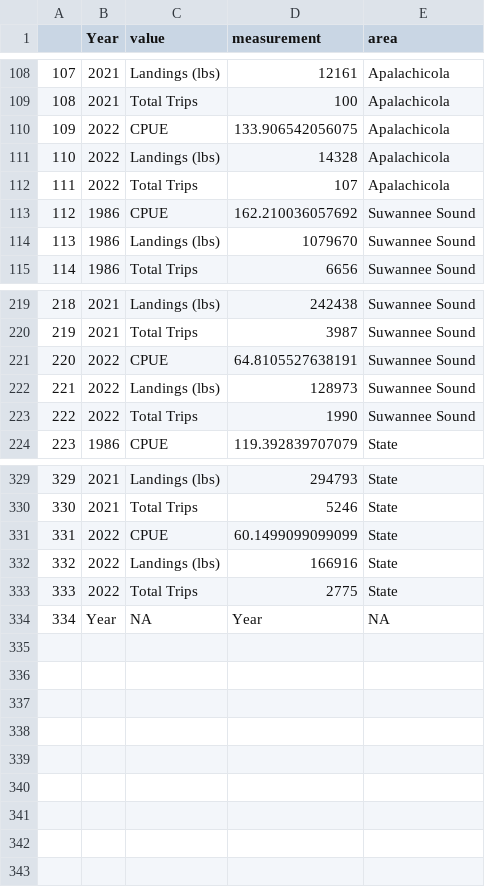
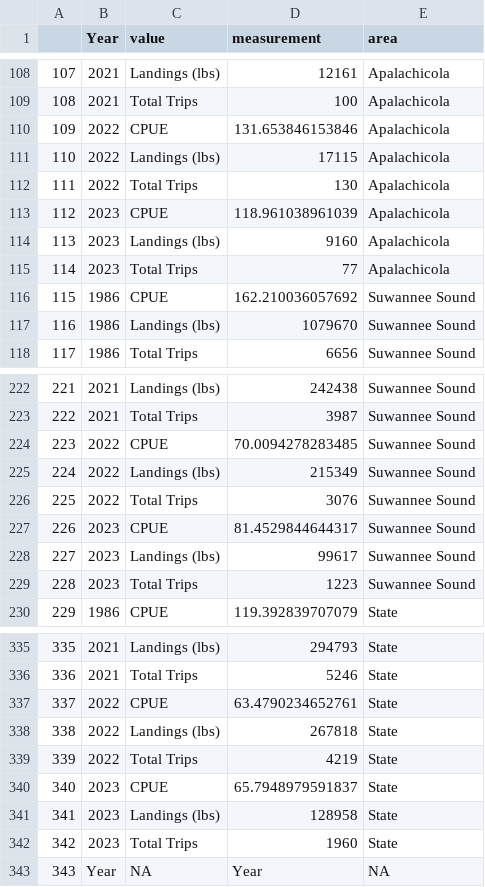
Before and after one commit to LCRoysterproject/oys_fl_landings_shiny_app, a CSV file: oys_fl_landings_shiny_app/data/landings_data.csv, drawn as a sheet; only a part is shown, gaps mark what is left out; addresses are those after the commit; the diff covers the shown part only; the diff names each change by its address in the sheet, - before the commit and + after, or states it on an @@ line.

```diff
--- a/oys_fl_landings_shiny_app/data/landings_data.csv
+++ b/oys_fl_landings_shiny_app/data/landings_data.csv
-D110 (measurement): 133.906542056075
+D110 (measurement): 131.653846153846
-D111 (measurement): 14328
+D111 (measurement): 17115
-D112 (measurement): 107
+D112 (measurement): 130
+row 113: 112 | 2023 | CPUE | 118.961038961039 | Apalachicola
+row 114: 113 | 2023 | Landings (lbs) | 9160 | Apalachicola
+row 115: 114 | 2023 | Total Trips | 77 | Apalachicola
@@ column A renumbered from row 116 down @@
-D224 (measurement): 64.8105527638191
+D224 (measurement): 70.0094278283485
-D225 (measurement): 128973
+D225 (measurement): 215349
-D226 (measurement): 1990
+D226 (measurement): 3076
+row 227: 226 | 2023 | CPUE | 81.4529844644317 | Suwannee Sound
+row 228: 227 | 2023 | Landings (lbs) | 99617 | Suwannee Sound
+row 229: 228 | 2023 | Total Trips | 1223 | Suwannee Sound
-D337 (measurement): 60.1499099099099
+D337 (measurement): 63.4790234652761
-D338 (measurement): 166916
+D338 (measurement): 267818
-D339 (measurement): 2775
+D339 (measurement): 4219
+row 340: 340 | 2023 | CPUE | 65.7948979591837 | State
+row 341: 341 | 2023 | Landings (lbs) | 128958 | State
+row 342: 342 | 2023 | Total Trips | 1960 | State
```
Also changed, not shown: 1 added row and 1 removed row elsewhere in this file, oys_fl_landings_shiny_app/data/ReportCreatorResults-County.csv.
